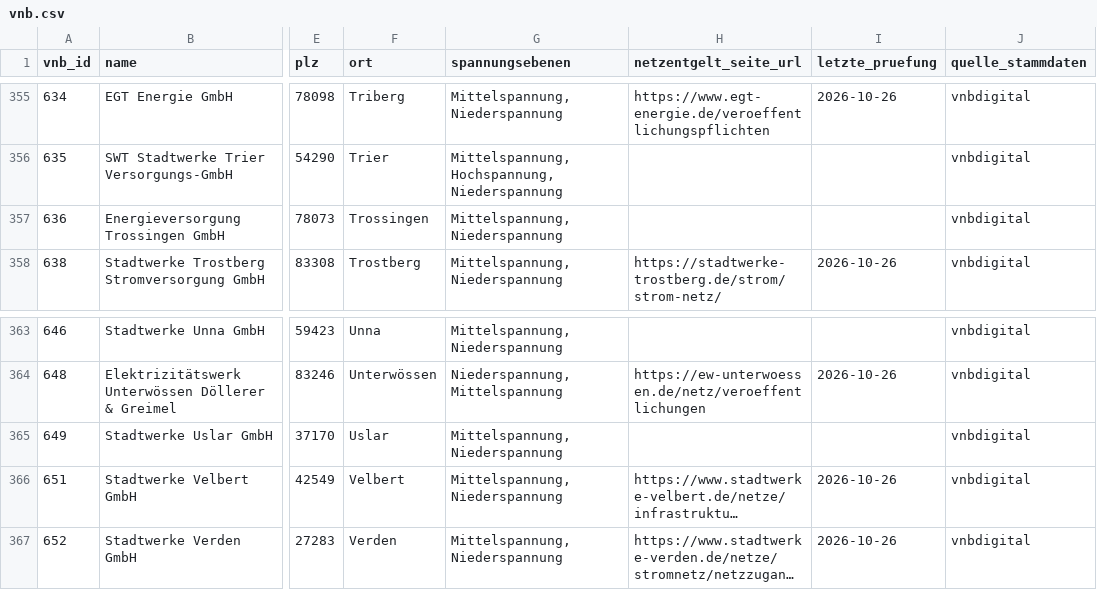
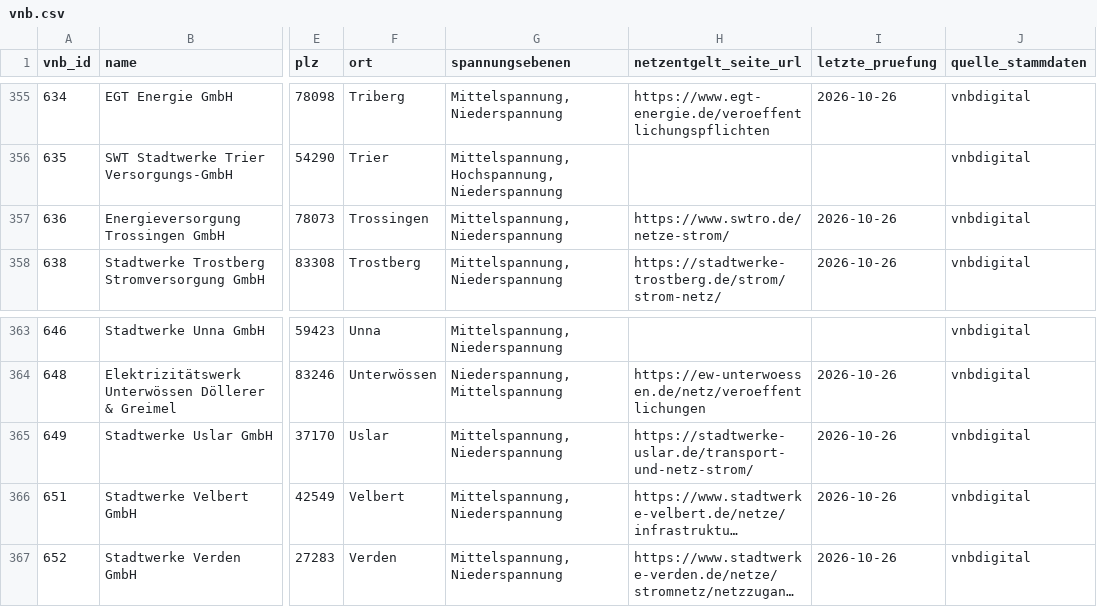
Before and after one commit to the78mole/Par14a-Database, a CSV file: data/vnb.csv, drawn as a sheet; only a part is shown, gaps mark what is left out; long unchanged cells end in …; the diff names each change by its address in the sheet, - before the commit and + after, or states it on an @@ line.

```diff
--- a/data/vnb.csv
+++ b/data/vnb.csv
-H357 (netzentgelt_seite_url): (empty)
+H357 (netzentgelt_seite_url): https://www.swtro.de/netze-strom/
-I357 (letzte_pruefung): (empty)
+I357 (letzte_pruefung): 2026-10-26
-H365 (netzentgelt_seite_url): (empty)
+H365 (netzentgelt_seite_url): https://stadtwerke-uslar.de/transport-und-netz-strom/
-I365 (letzte_pruefung): (empty)
+I365 (letzte_pruefung): 2026-10-26
```
Also changed, not shown: data/2027/m3_zeitfenster.csv, 1 other file.
